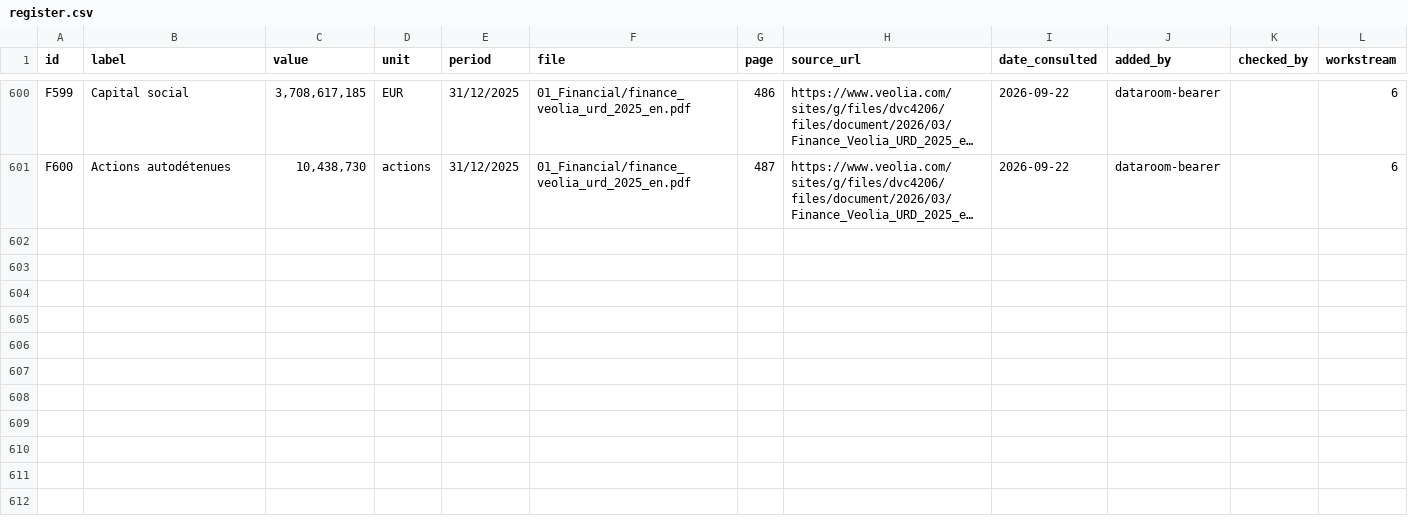
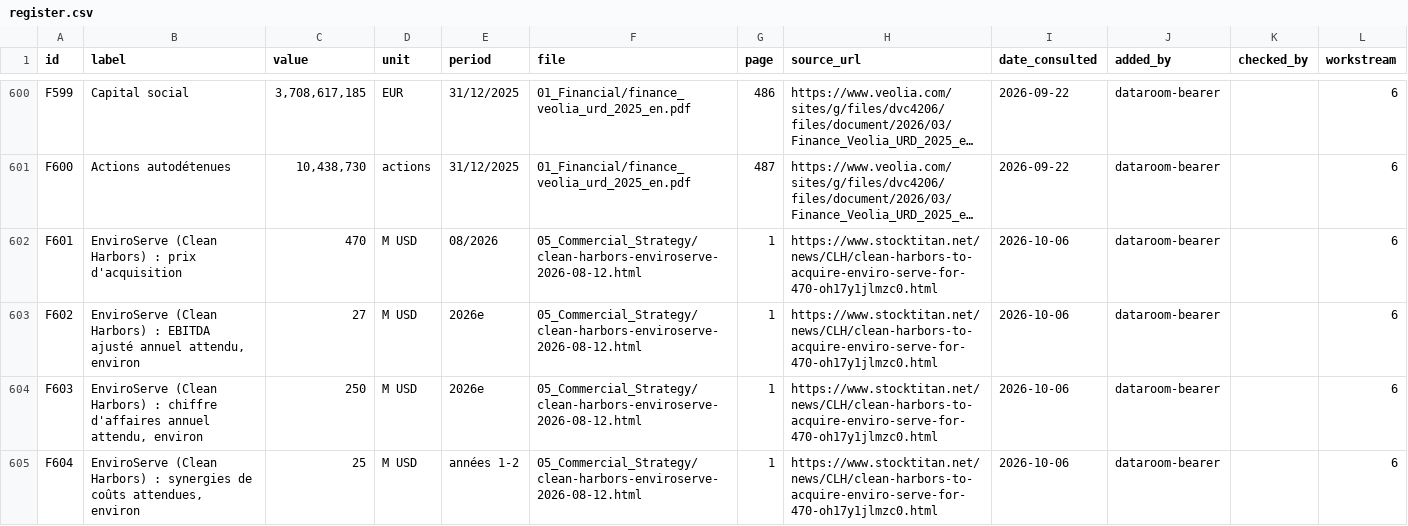
Before and after one commit to PurpleGuys/VPS-dataroom-lecture-seule-, a CSV file: 00_Admin/register.csv, drawn as a sheet; only a part is shown, gaps mark what is left out; long unchanged cells end in …; the diff covers the shown part only; the diff names each change by its address in the sheet, - before the commit and + after, or states it on an @@ line.

Commit message:
Dépôt via MCP : deals.csv, register.csv, targets.csv

```diff
--- a/00_Admin/register.csv
+++ b/00_Admin/register.csv
+row 602: F601 | EnviroServe (Clean Harbors) : prix d'acquisition | 470 | M USD | 08/2026 | 05_Commercial_Strategy/clean-harbors-enviroserve-2026-08-12.html | 1 | https://www.stocktitan.net/news/CLH/clean-harbors-to-acquire-enviro-serve-for-470-oh17y1jlmzc0.html | 2026-10-06 | dataroom-bearer |  | 6
+row 603: F602 | EnviroServe (Clean Harbors) : EBITDA ajusté annuel attendu, environ | 27 | M USD | 2026e | 05_Commercial_Strategy/clean-harbors-enviroserve-2026-08-12.html | 1 | https://www.stocktitan.net/news/CLH/clean-harbors-to-acquire-enviro-serve-for-470-oh17y1jlmzc0.html | 2026-10-06 | dataroom-bearer |  | 6
+row 604: F603 | EnviroServe (Clean Harbors) : chiffre d'affaires annuel attendu, environ | 250 | M USD | 2026e | 05_Commercial_Strategy/clean-harbors-enviroserve-2026-08-12.html | 1 | https://www.stocktitan.net/news/CLH/clean-harbors-to-acquire-enviro-serve-for-470-oh17y1jlmzc0.html | 2026-10-06 | dataroom-bearer |  | 6
+row 605: F604 | EnviroServe (Clean Harbors) : synergies de coûts attendues, environ | 25 | M USD | années 1-2 | 05_Commercial_Strategy/clean-harbors-enviroserve-2026-08-12.html | 1 | https://www.stocktitan.net/news/CLH/clean-harbors-to-acquire-enviro-serve-for-470-oh17y1jlmzc0.html | 2026-10-06 | dataroom-bearer |  | 6
```
Also changed, not shown: 11 added rows elsewhere in this file, 00_Admin/deals.csv, 00_Admin/targets.csv.
